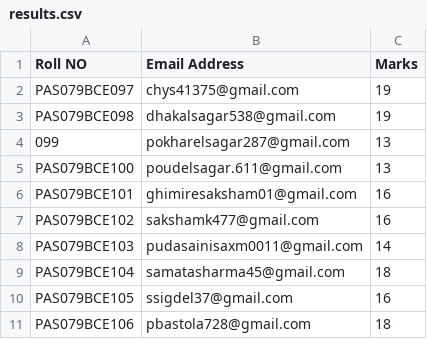
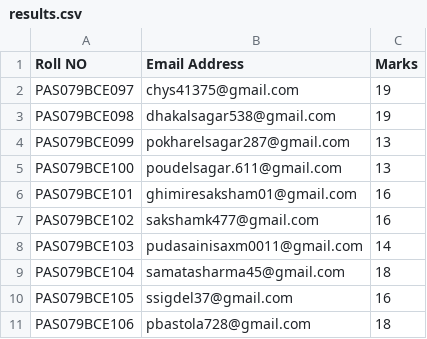
Before and after one commit to pokharelsagar287/portfolio-website, a CSV file: results.csv, drawn as a sheet; only a part is shown.

Commit message:
Add files via upload

```diff
--- a/results.csv
+++ b/results.csv
@@ -3,3 +3,3 @@ PAS079BCE097,chys41375@gmail.com,19
 PAS079BCE098,dhakalsagar538@gmail.com,19
-099,pokharelsagar287@gmail.com,13
+PAS079BCE099,pokharelsagar287@gmail.com,13
 PAS079BCE100,poudelsagar.611@gmail.com,13
```
